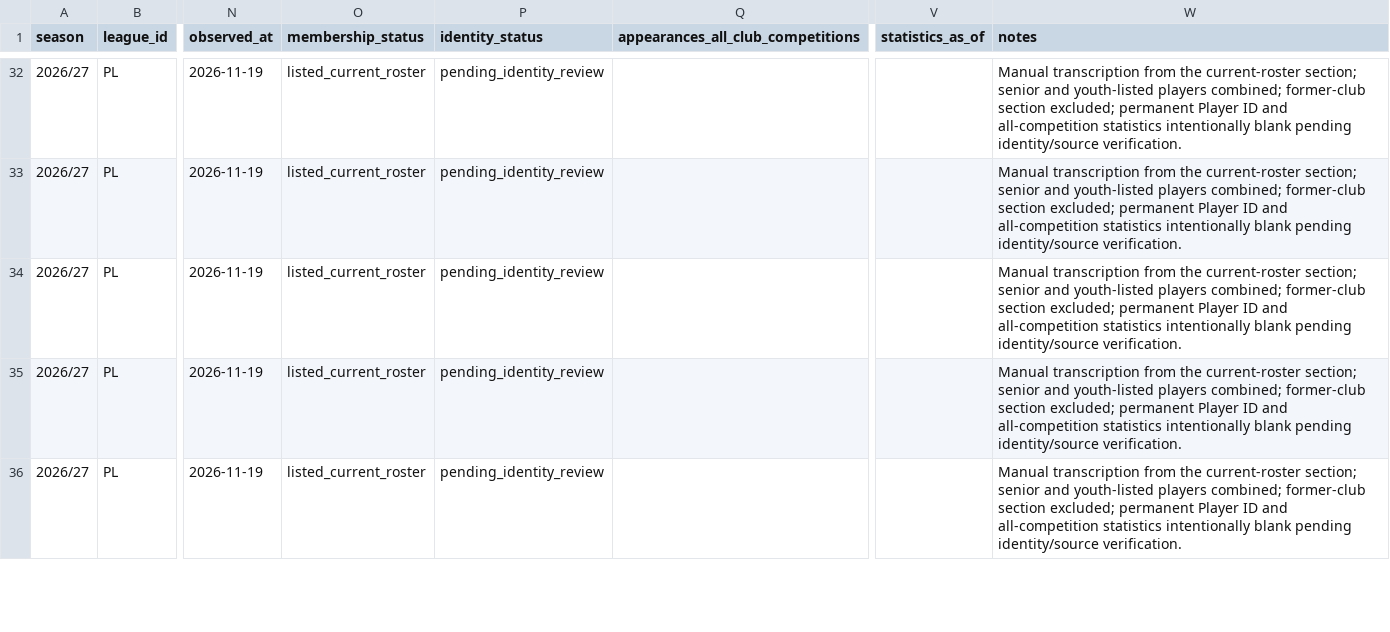
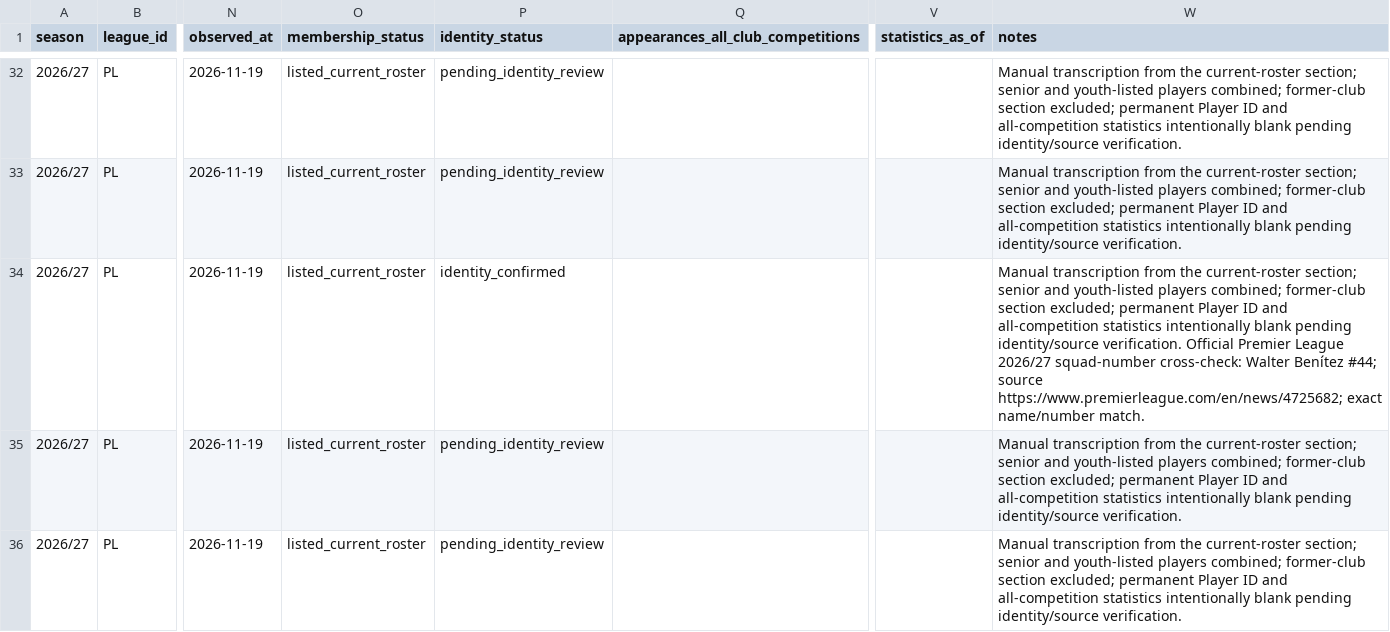
Before and after one commit to bazaku22/Project-Football-time, a CSV file: data/intake/2026-27/PL/crystal-palace-roster-candidates.csv, drawn as a sheet; only a part is shown, gaps mark what is left out; the diff covers the shown part only; the diff names each change by its address in the sheet, - before the commit and + after, or states it on an @@ line.

Commit message:
data: verify crystal-palace against official PL squad numbers

```diff
--- a/data/intake/2026-27/PL/crystal-palace-roster-candidates.csv
+++ b/data/intake/2026-27/PL/crystal-palace-roster-candidates.csv
-P34 (identity_status): pending_identity_review
+P34 (identity_status): identity_confirmed
-W34 (notes): …identity/source verification.
+W34 (notes): …identity/source verification. Official Premier League 2026/27 squad-number cross-check: Walter Benítez #44; source https://www.premierleague.com/en/news/4725682; exact name/number match.
```
Also changed, not shown: 52 edited cells elsewhere in this file.
